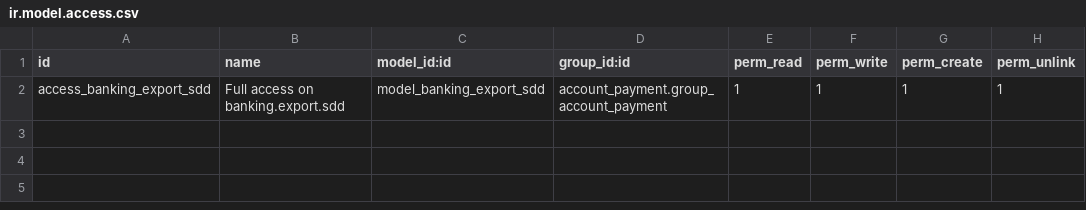
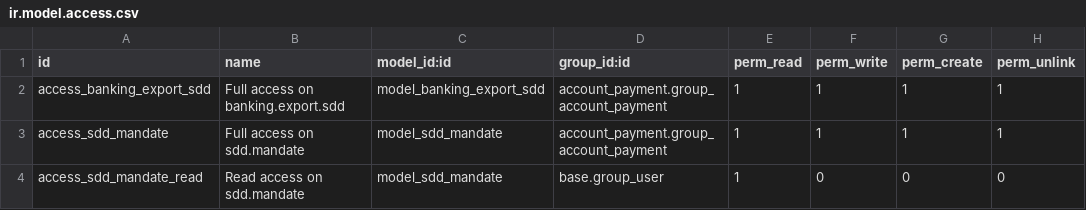
Before and after one commit to OCA/bank-payment, a CSV file: account_banking_sepa_direct_debit/security/ir.model.access.csv, drawn as a sheet.

Commit message:
First implementation of mandates, but I still have a lot of hesitation about the data model so it may change. Manage different sequence types in the same file ; we just have to separate them in different payment info blocks.

```diff
--- a/account_banking_sepa_direct_debit/security/ir.model.access.csv
+++ b/account_banking_sepa_direct_debit/security/ir.model.access.csv
@@ -2 +2,3 @@
 "access_banking_export_sdd","Full access on banking.export.sdd","model_banking_export_sdd","account_payment.group_account_payment",1,1,1,1
+"access_sdd_mandate","Full access on sdd.mandate","model_sdd_mandate","account_payment.group_account_payment",1,1,1,1
+"access_sdd_mandate_read","Read access on sdd.mandate","model_sdd_mandate","base.group_user",1,0,0,0
```
Also changed, not shown: 9 other files.
